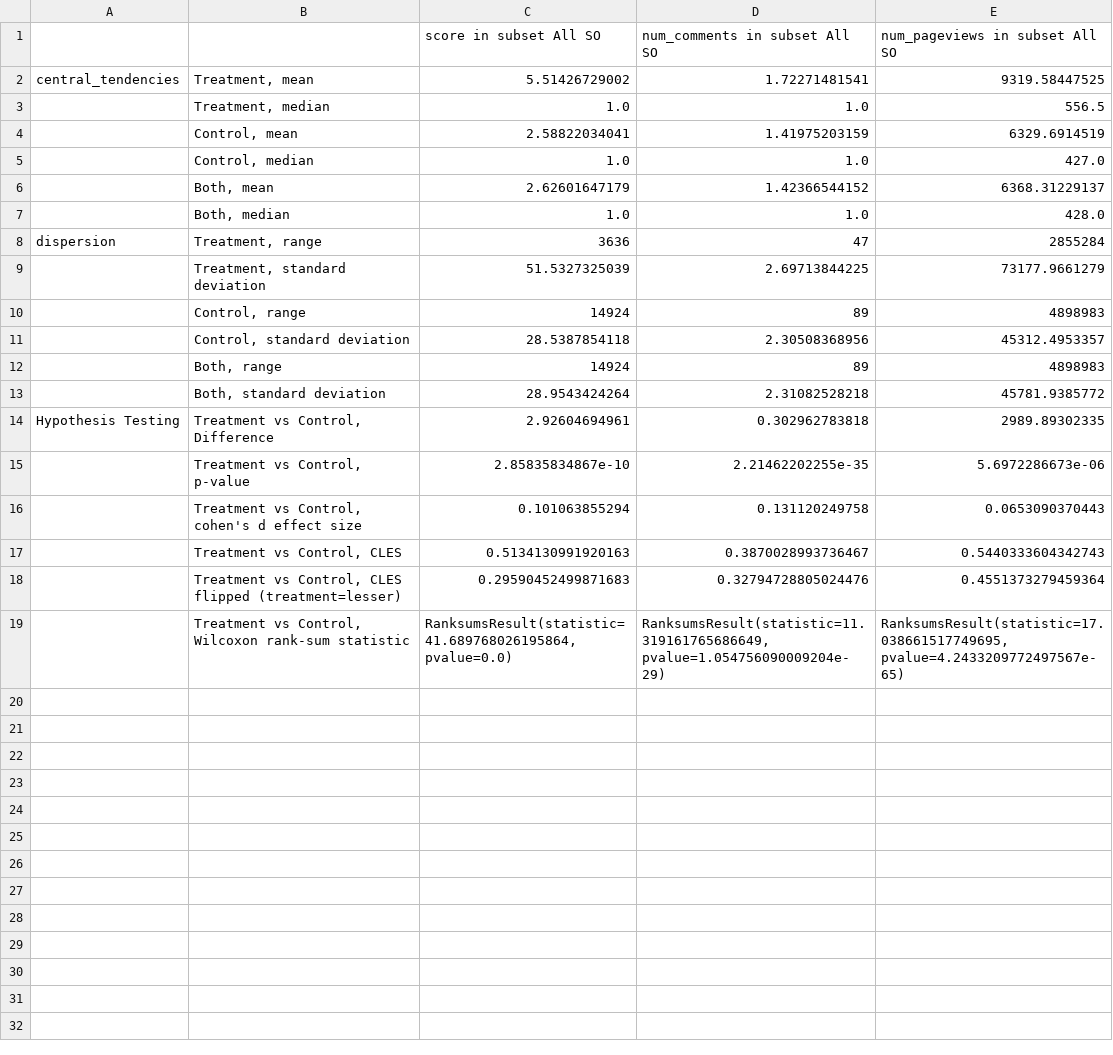
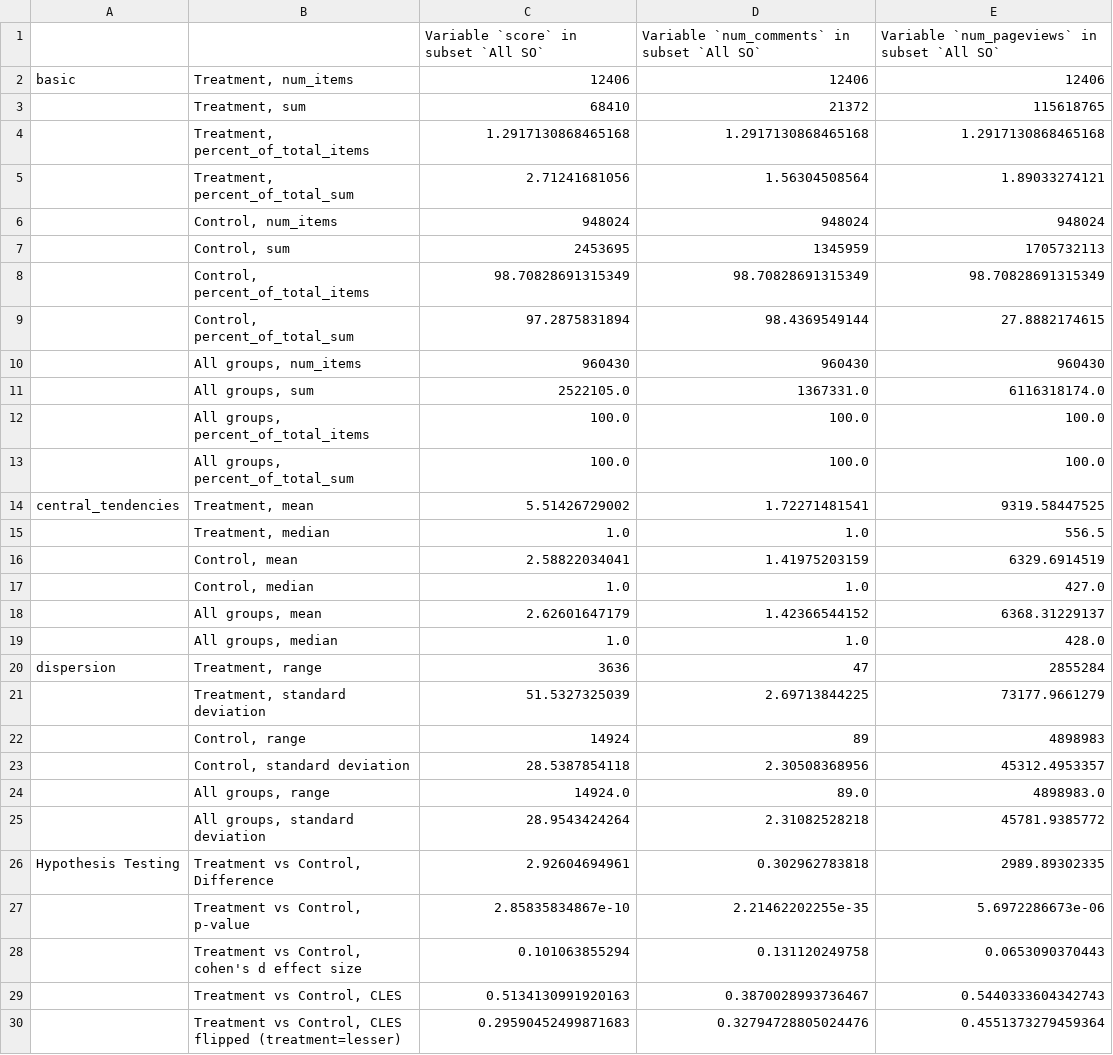
Before and after one commit to nickmvincent/ugc-val-est, a CSV file: csv_files/stack_overflow_stats.csv, drawn as a sheet; only a part is shown; the shorter side is filled out with more unchanged rows.

```diff
--- a/csv_files/stack_overflow_stats.csv
+++ b/csv_files/stack_overflow_stats.csv
@@ -1,2 +1,14 @@
-,,score in subset All SO,num_comments in subset All SO,num_pageviews in subset All SO
+,,Variable `score` in subset `All SO`,Variable `num_comments` in subset `All SO`,Variable `num_pageviews` in subset `All SO`
+basic,"Treatment, num_items",12406,12406,12406
+,"Treatment, sum",68410,21372,115618765
+,"Treatment, percent_of_total_items",1.2917130868465168,1.2917130868465168,1.2917130868465168
+,"Treatment, percent_of_total_sum",2.71241681056,1.56304508564,1.89033274121
+,"Control, num_items",948024,948024,948024
+,"Control, sum",2453695,1345959,1705732113
+,"Control, percent_of_total_items",98.70828691315349,98.70828691315349,98.70828691315349
+,"Control, percent_of_total_sum",97.2875831894,98.4369549144,27.8882174615
+,"All groups, num_items",960430,960430,960430
+,"All groups, sum",2522105.0,1367331.0,6116318174.0
+,"All groups, percent_of_total_items",100.0,100.0,100.0
+,"All groups, percent_of_total_sum",100.0,100.0,100.0
 central_tendencies,"Treatment, mean",5.51426729002,1.72271481541,9319.58447525
@@ -5,4 +17,4 @@ central_tendencies,"Treatment, mean",5.51426729002,1.72271481541,9319.58447525
 ,"Control, median",1.0,1.0,427.0
-,"Both, mean",2.62601647179,1.42366544152,6368.31229137
-,"Both, median",1.0,1.0,428.0
+,"All groups, mean",2.62601647179,1.42366544152,6368.31229137
+,"All groups, median",1.0,1.0,428.0
 dispersion,"Treatment, range",3636,47,2855284
@@ -11,4 +23,4 @@ dispersion,"Treatment, range",3636,47,2855284
 ,"Control, standard deviation",28.5387854118,2.30508368956,45312.4953357
-,"Both, range",14924,89,4898983
-,"Both, standard deviation",28.9543424264,2.31082528218,45781.9385772
+,"All groups, range",14924.0,89.0,4898983.0
+,"All groups, standard deviation",28.9543424264,2.31082528218,45781.9385772
 Hypothesis Testing,"Treatment vs Control, Difference",2.92604694961,0.302962783818,2989.89302335
```
Also changed, not shown: 4 other files.
